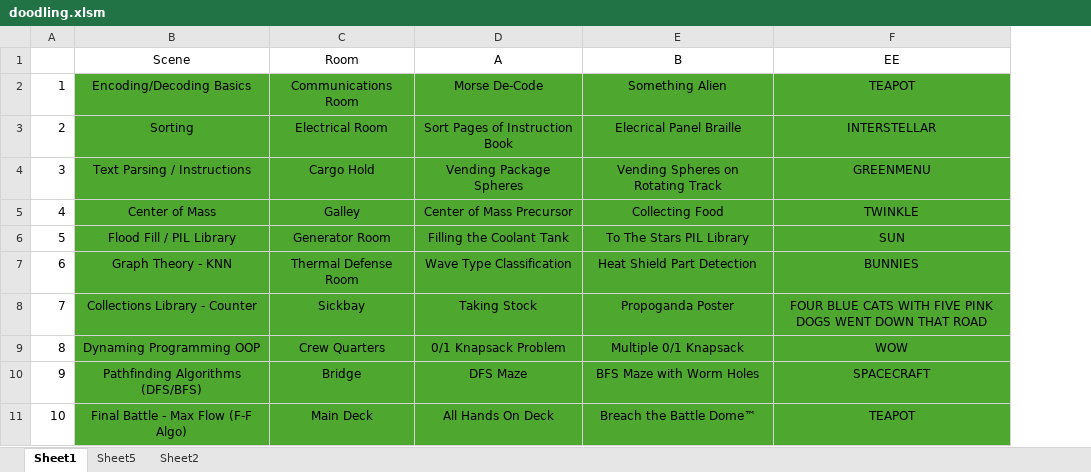
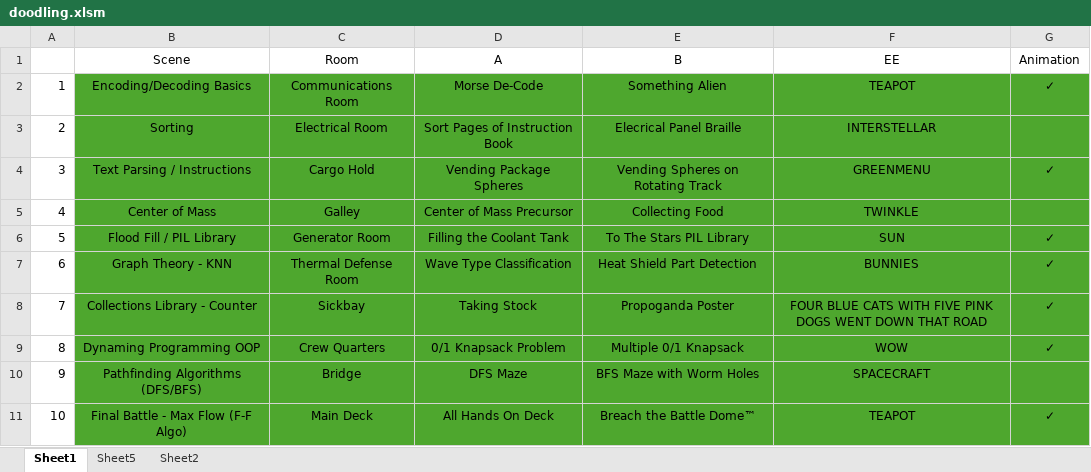
Before and after one commit to JefeThePug/Zorak-Coding-Challenges, an Excel workbook: building/doodling.xlsm, sheet Sheet1, drawn as a sheet; values as stored, in another font and other column widths than the file's, no borders; the diff names each change by its address in the sheet, - before the commit and + after, or states it on an @@ line.

```diff
--- a/building/doodling.xlsm (sheet Sheet1)
+++ b/building/doodling.xlsm (sheet Sheet1)
+column G (Animation), rows 2-11: ✓ |  | ✓ |  | ✓ | ✓ | ✓ | ✓ |  | ✓
```
Also changed, not shown: 32 other files.
